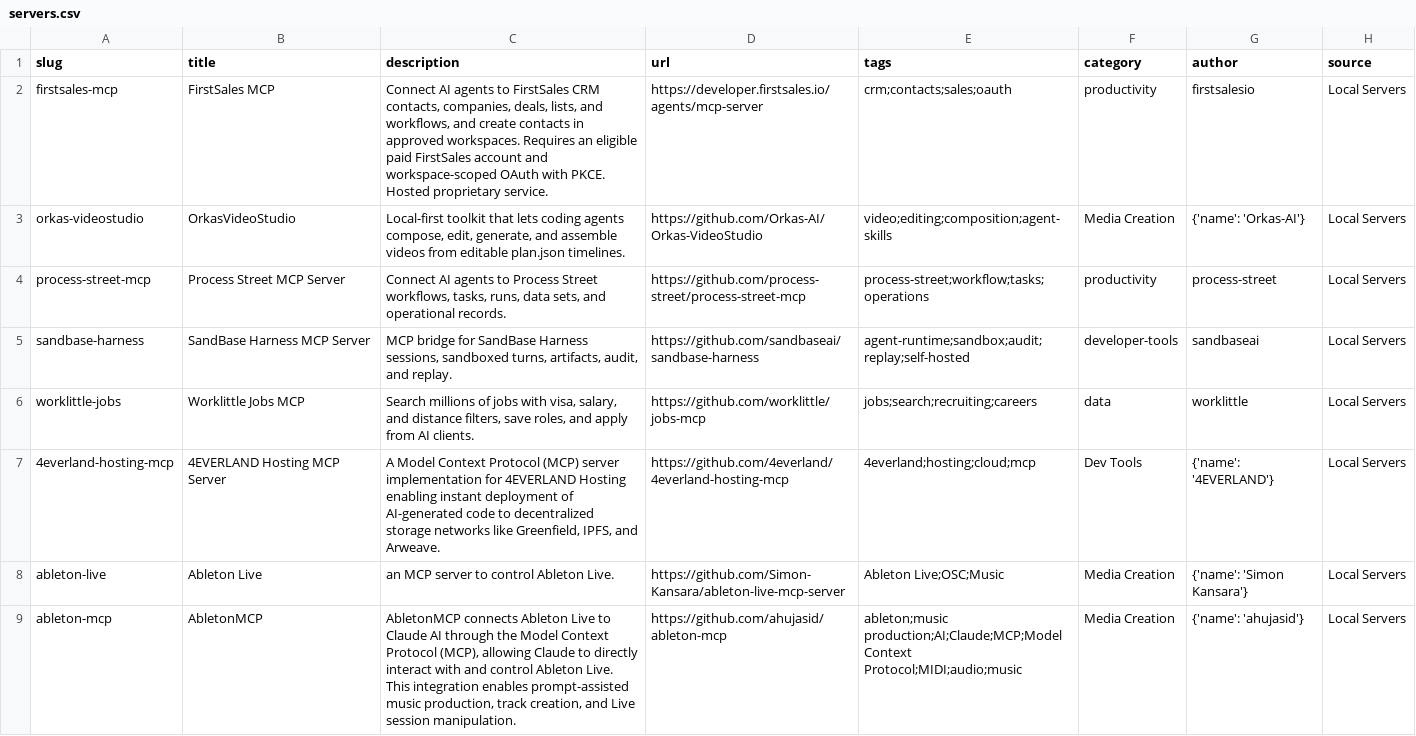
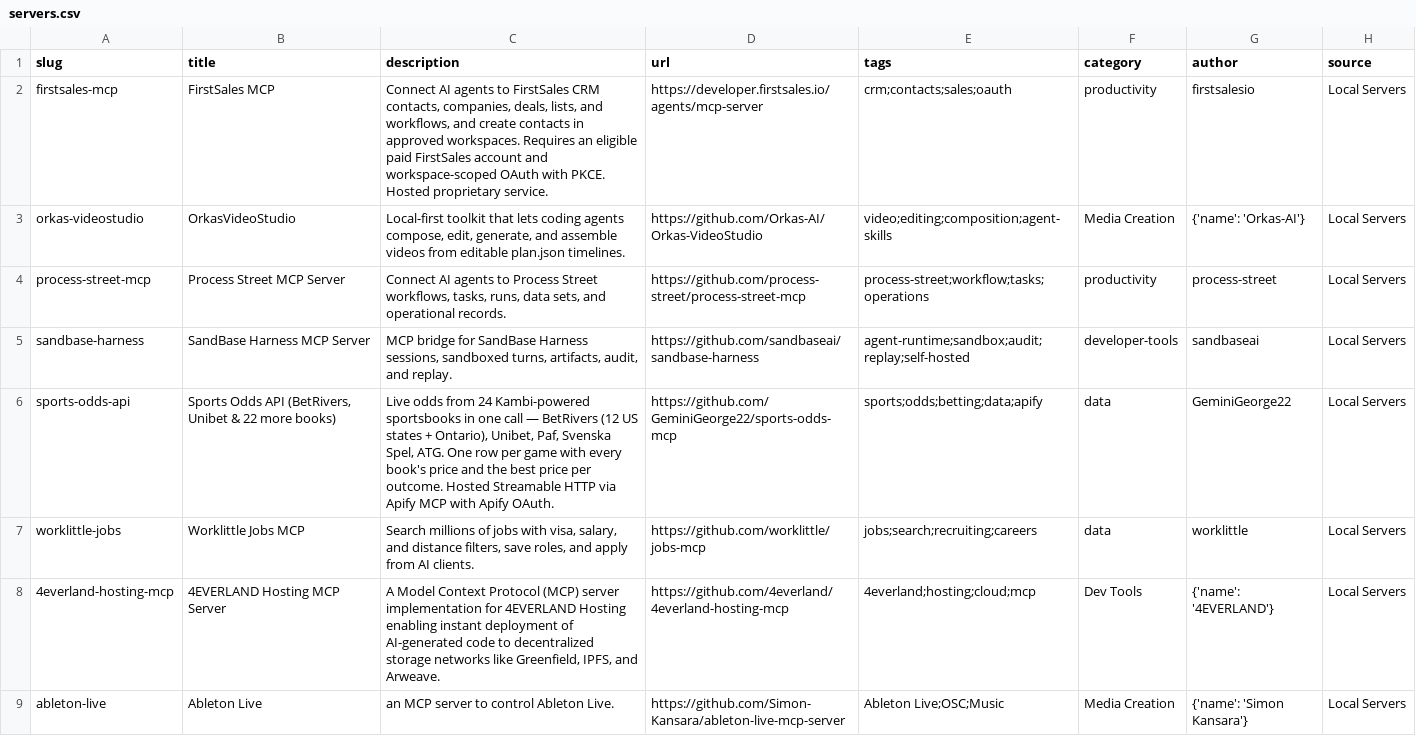
Before and after one commit to Chat2AnyLLM/awesome-mcp-servers, a CSV file: dist/servers.csv, drawn as a sheet; only a part is shown; the shorter side is filled out with more unchanged rows.

Commit message:
Add Sports Odds API (BetRivers, Unibet & 22 more books)
Remote Streamable HTTP MCP for live odds from 24 Kambi-powered sportsbooks.
Regenerated catalog via validate/test/build.

Disclosure: I maintain this Actor.

```diff
--- a/dist/servers.csv
+++ b/dist/servers.csv
@@ -5,2 +5,3 @@
 "sandbase-harness","SandBase Harness MCP Server","MCP bridge for SandBase Harness sessions, sandboxed turns, artifacts, audit, and replay.","https://github.com/sandbaseai/sandbase-harness","agent-runtime;sandbox;audit;replay;self-hosted","developer-tools","sandbaseai","Local Servers"
+"sports-odds-api","Sports Odds API (BetRivers, Unibet & 22 more books)","Live odds from 24 Kambi-powered sportsbooks in one call — BetRivers (12 US states + Ontario), Unibet, Paf, Svenska Spel, ATG. One row per game with every book's price and the best price per outcome. Hosted Streamable HTTP via Apify MCP with Apify OAuth.","https://github.com/GeminiGeorge22/sports-odds-mcp","sports;odds;betting;data;apify","data","GeminiGeorge22","Local Servers"
 "worklittle-jobs","Worklittle Jobs MCP","Search millions of jobs with visa, salary, and distance filters, save roles, and apply from AI clients.","https://github.com/worklittle/jobs-mcp","jobs;search;recruiting;careers","data","worklittle","Local Servers"
```
Also changed, not shown: 5 other files.
